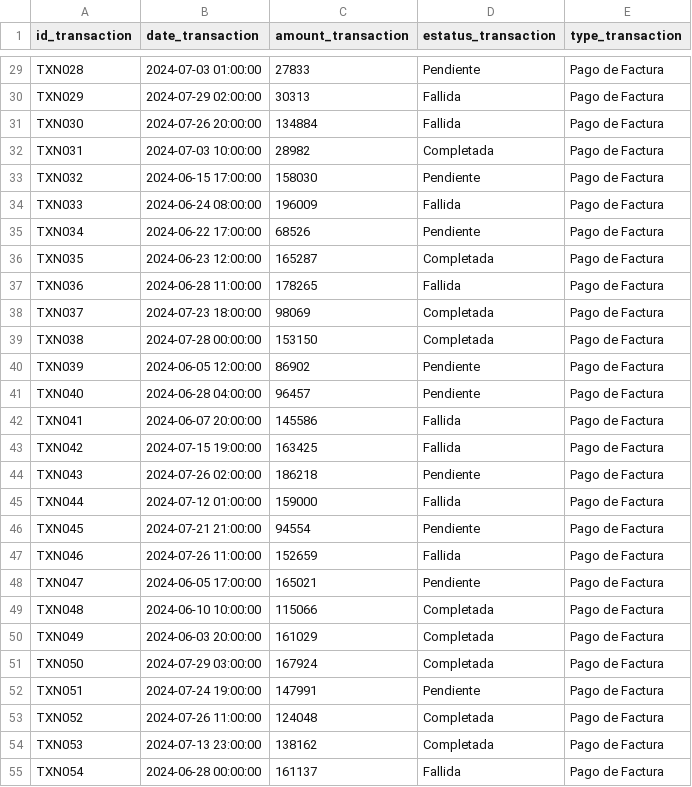
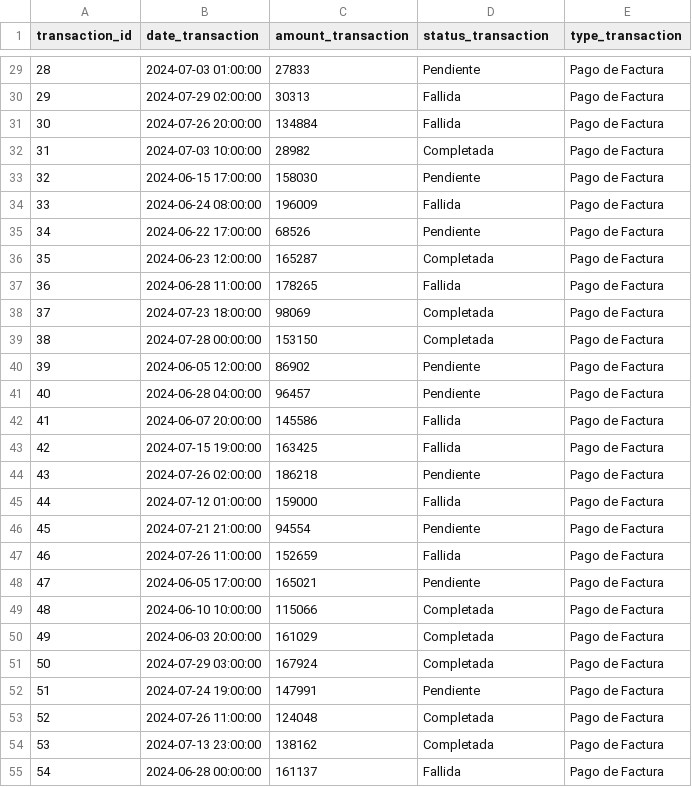
Before and after one commit to Oomass7/assesment-module-4, a CSV file: data/transactions.csv, drawn as a sheet; only a part is shown, gaps mark what is left out; the diff covers the shown part only.

```diff
--- a/data/transactions.csv
+++ b/data/transactions.csv
@@ -1 +1 @@
-"id_transaction","date_transaction","amount_transaction","estatus_transaction","type_transaction"
+"transaction_id","date_transaction","amount_transaction","status_transaction","type_transaction"
@@ -29,27 +29,27 @@
-"TXN028","2024-07-03 01:00:00",27833,"Pendiente","Pago de Factura"
-"TXN029","2024-07-29 02:00:00",30313,"Fallida","Pago de Factura"
-"TXN030","2024-07-26 20:00:00",134884,"Fallida","Pago de Factura"
-"TXN031","2024-07-03 10:00:00",28982,"Completada","Pago de Factura"
-"TXN032","2024-06-15 17:00:00",158030,"Pendiente","Pago de Factura"
-"TXN033","2024-06-24 08:00:00",196009,"Fallida","Pago de Factura"
-"TXN034","2024-06-22 17:00:00",68526,"Pendiente","Pago de Factura"
-"TXN035","2024-06-23 12:00:00",165287,"Completada","Pago de Factura"
-"TXN036","2024-06-28 11:00:00",178265,"Fallida","Pago de Factura"
-"TXN037","2024-07-23 18:00:00",98069,"Completada","Pago de Factura"
-"TXN038","2024-07-28 00:00:00",153150,"Completada","Pago de Factura"
-"TXN039","2024-06-05 12:00:00",86902,"Pendiente","Pago de Factura"
-"TXN040","2024-06-28 04:00:00",96457,"Pendiente","Pago de Factura"
-"TXN041","2024-06-07 20:00:00",145586,"Fallida","Pago de Factura"
-"TXN042","2024-07-15 19:00:00",163425,"Fallida","Pago de Factura"
-"TXN043","2024-07-26 02:00:00",186218,"Pendiente","Pago de Factura"
-"TXN044","2024-07-12 01:00:00",159000,"Fallida","Pago de Factura"
-"TXN045","2024-07-21 21:00:00",94554,"Pendiente","Pago de Factura"
-"TXN046","2024-07-26 11:00:00",152659,"Fallida","Pago de Factura"
-"TXN047","2024-06-05 17:00:00",165021,"Pendiente","Pago de Factura"
-"TXN048","2024-06-10 10:00:00",115066,"Completada","Pago de Factura"
-"TXN049","2024-06-03 20:00:00",161029,"Completada","Pago de Factura"
-"TXN050","2024-07-29 03:00:00",167924,"Completada","Pago de Factura"
-"TXN051","2024-07-24 19:00:00",147991,"Pendiente","Pago de Factura"
-"TXN052","2024-07-26 11:00:00",124048,"Completada","Pago de Factura"
-"TXN053","2024-07-13 23:00:00",138162,"Completada","Pago de Factura"
-"TXN054","2024-06-28 00:00:00",161137,"Fallida","Pago de Factura"
+28,"2024-07-03 01:00:00",27833,"Pendiente","Pago de Factura"
+29,"2024-07-29 02:00:00",30313,"Fallida","Pago de Factura"
+30,"2024-07-26 20:00:00",134884,"Fallida","Pago de Factura"
+31,"2024-07-03 10:00:00",28982,"Completada","Pago de Factura"
+32,"2024-06-15 17:00:00",158030,"Pendiente","Pago de Factura"
+33,"2024-06-24 08:00:00",196009,"Fallida","Pago de Factura"
+34,"2024-06-22 17:00:00",68526,"Pendiente","Pago de Factura"
+35,"2024-06-23 12:00:00",165287,"Completada","Pago de Factura"
+36,"2024-06-28 11:00:00",178265,"Fallida","Pago de Factura"
+37,"2024-07-23 18:00:00",98069,"Completada","Pago de Factura"
+38,"2024-07-28 00:00:00",153150,"Completada","Pago de Factura"
+39,"2024-06-05 12:00:00",86902,"Pendiente","Pago de Factura"
+40,"2024-06-28 04:00:00",96457,"Pendiente","Pago de Factura"
+41,"2024-06-07 20:00:00",145586,"Fallida","Pago de Factura"
+42,"2024-07-15 19:00:00",163425,"Fallida","Pago de Factura"
+43,"2024-07-26 02:00:00",186218,"Pendiente","Pago de Factura"
+44,"2024-07-12 01:00:00",159000,"Fallida","Pago de Factura"
+45,"2024-07-21 21:00:00",94554,"Pendiente","Pago de Factura"
+46,"2024-07-26 11:00:00",152659,"Fallida","Pago de Factura"
+47,"2024-06-05 17:00:00",165021,"Pendiente","Pago de Factura"
+48,"2024-06-10 10:00:00",115066,"Completada","Pago de Factura"
+49,"2024-06-03 20:00:00",161029,"Completada","Pago de Factura"
+50,"2024-07-29 03:00:00",167924,"Completada","Pago de Factura"
+51,"2024-07-24 19:00:00",147991,"Pendiente","Pago de Factura"
+52,"2024-07-26 11:00:00",124048,"Completada","Pago de Factura"
+53,"2024-07-13 23:00:00",138162,"Completada","Pago de Factura"
+54,"2024-06-28 00:00:00",161137,"Fallida","Pago de Factura"
```
Also changed, not shown: 73 edited cells elsewhere in this file, data/bills.csv, data/clients.csv, 7 other files.
